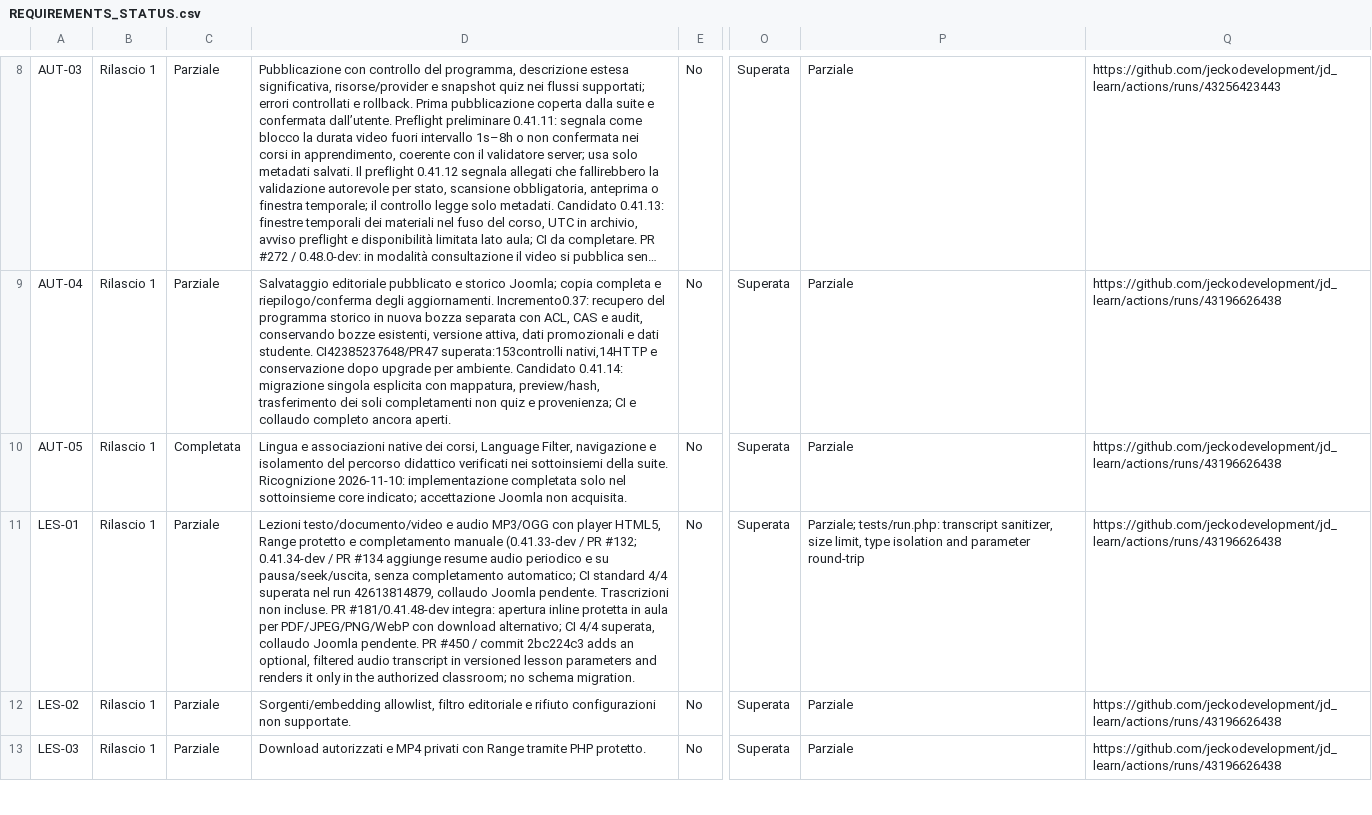
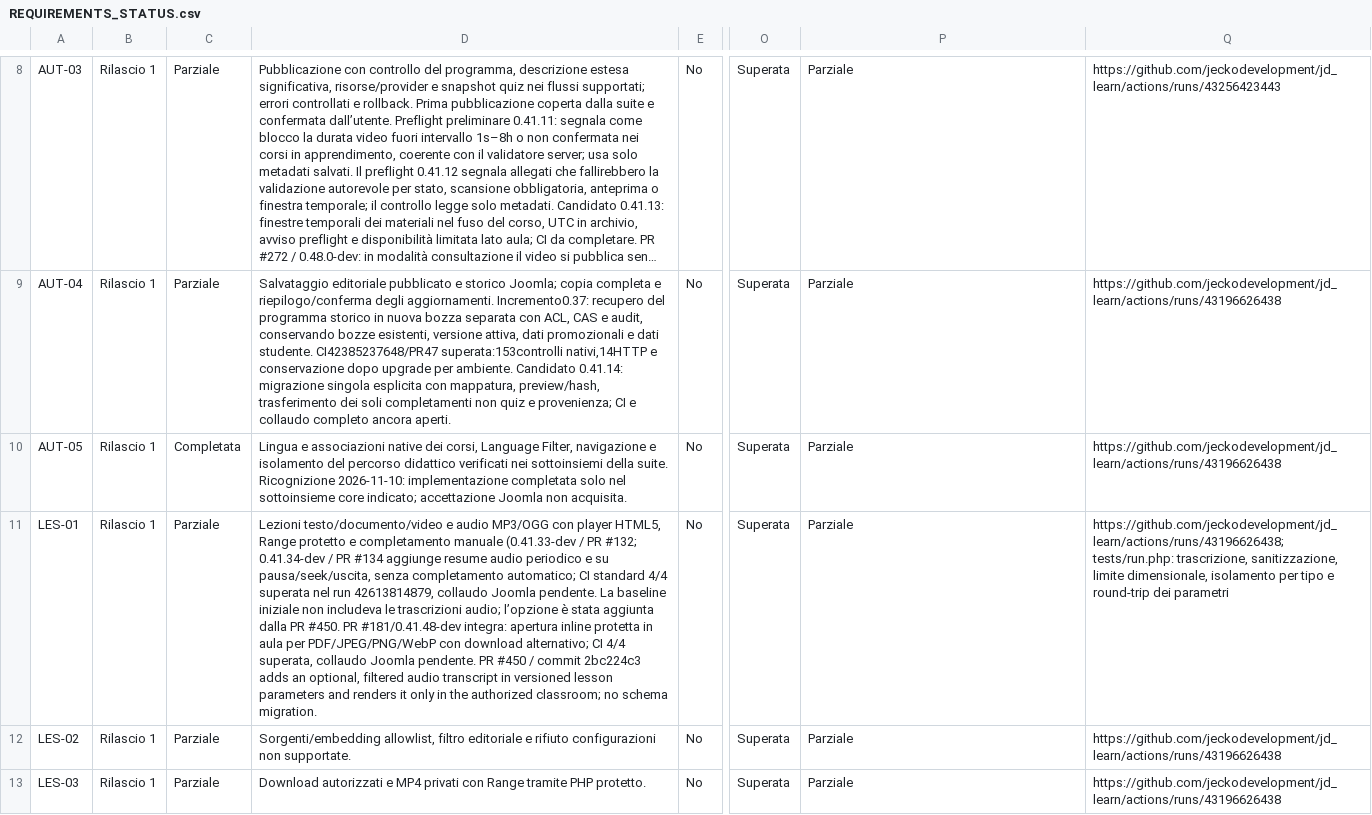
Before and after one commit to jeckodevelopment/jd_learn, a CSV file: docs/REQUIREMENTS_STATUS.csv, drawn as a sheet; only a part is shown, gaps mark what is left out; long unchanged cells end in …; the diff names each change by its address in the sheet, - before the commit and + after, or states it on an @@ line.

Commit message:
docs: reconcile audio transcript PR tracking

```diff
--- a/docs/REQUIREMENTS_STATUS.csv
+++ b/docs/REQUIREMENTS_STATUS.csv
-D11: …Joomla pendente. Trascrizioni non incluse. PR #181/0.41.48-dev…
+D11: …Joomla pendente. La baseline iniziale non includeva le trascrizioni audio; l’opzione è stata aggiunta dalla PR #450. PR #181/0.41.48-dev…
-P11: Parziale; tests/run.php: transcript sanitizer, size limit, type isolation and parameter round-trip
+P11: Parziale
-Q11: https://github.com/jeckodevelopment/jd_learn/actions/runs/43196626438
+Q11: https://github.com/jeckodevelopment/jd_learn/actions/runs/43196626438; tests/run.php: trascrizione, sanitizzazione, limite dimensionale, isolamento per tipo e round-trip dei parametri
```
Also changed, not shown: 2 other files.
